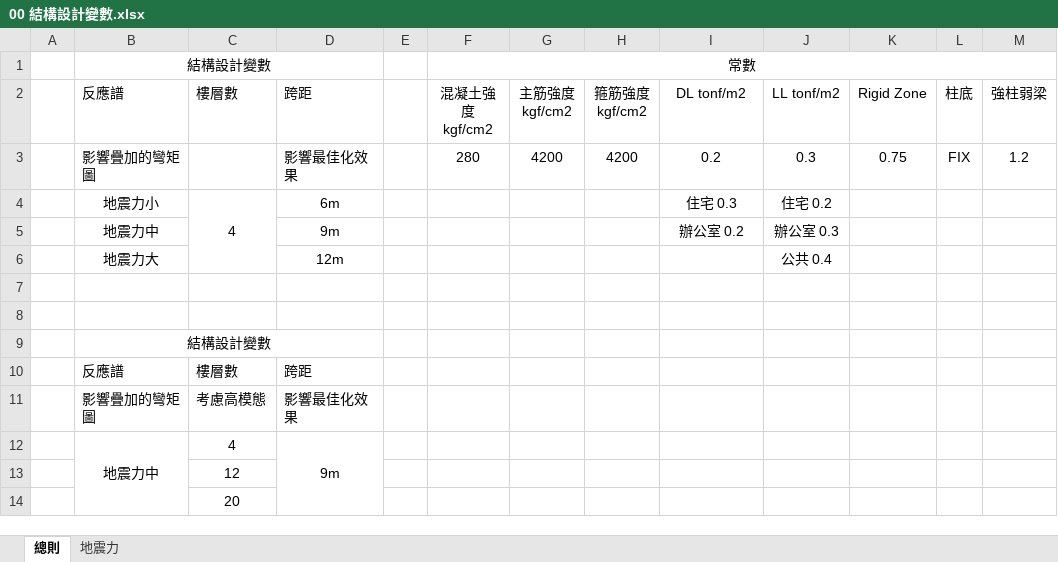
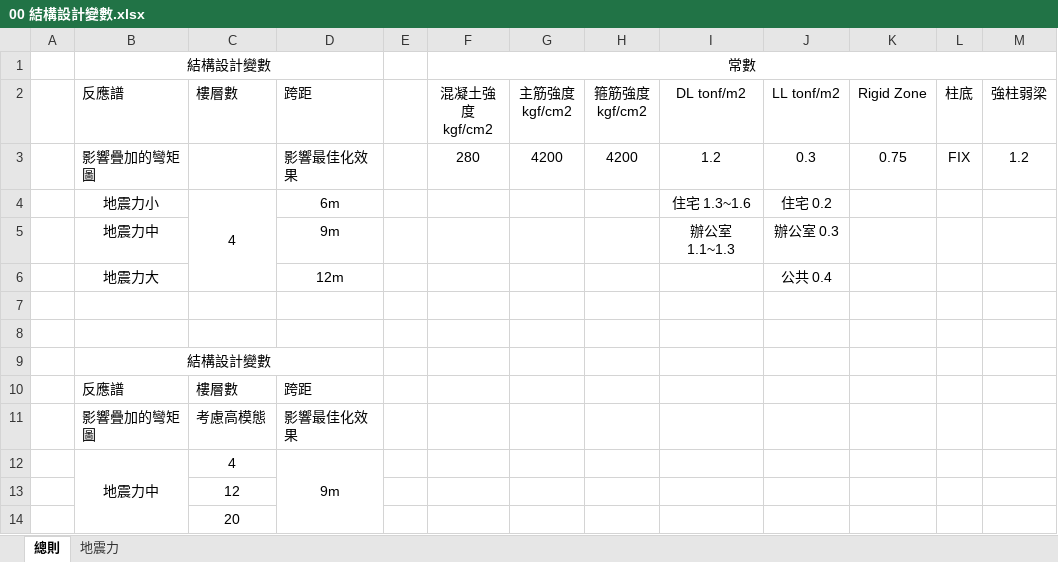
Before and after one commit to skyran1278/VbaProject, an Excel workbook: 20180126_SmartCut/Models/00 結構設計變數.xlsx, sheet 總則, drawn as a sheet; values as stored, in another font and other column widths than the file's, no borders; the diff names each change by its address in the sheet, - before the commit and + after, or states it on an @@ line.

```diff
--- a/20180126_SmartCut/Models/00 結構設計變數.xlsx (sheet 總則)
+++ b/20180126_SmartCut/Models/00 結構設計變數.xlsx (sheet 總則)
-I3 (DL tonf/m2): 0.2
+I3 (DL tonf/m2): 1.2
-I4 (DL tonf/m2): 住宅 0.3
+I4 (DL tonf/m2): 住宅 1.3~1.6
-I5 (DL tonf/m2): 辦公室 0.2
+I5 (DL tonf/m2): 辦公室 1.1~1.3
```
Also changed, not shown: 20180126_SmartCut/Models/02 EtabsScan For 2D Example.xlsm, 11 other files.
